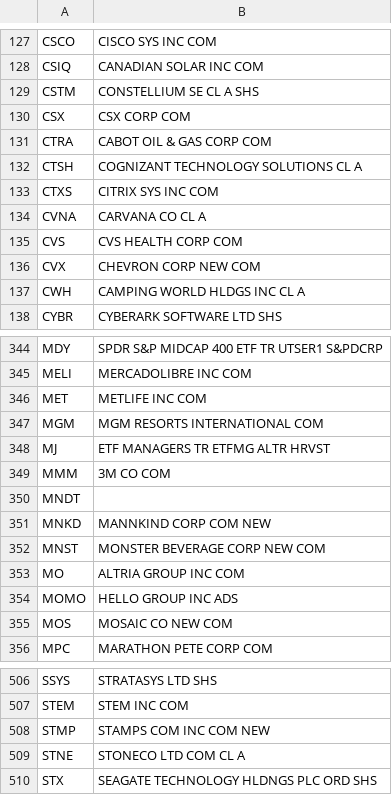
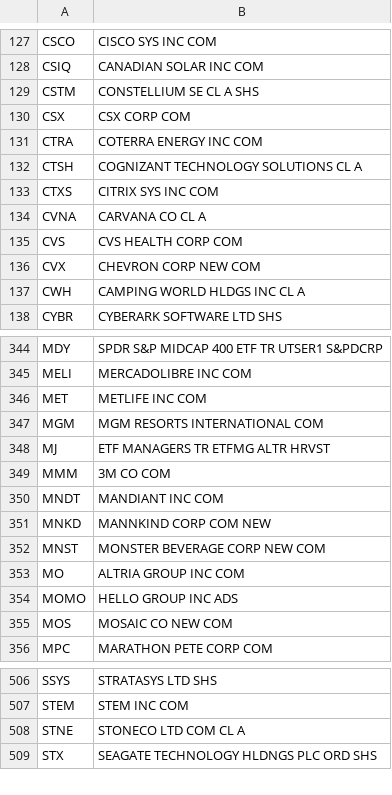
Before and after one commit to haoenhui/usa-optionable-stocks, a CSV file: weekly-options-00000.csv, drawn as a sheet; only a part is shown, gaps mark what is left out.

```diff
--- a/weekly-options-00000.csv
+++ b/weekly-options-00000.csv
@@ -130,3 +130,3 @@ CSTM,CONSTELLIUM SE CL A SHS
 CSX,CSX CORP COM
-CTRA,CABOT OIL & GAS CORP COM
+CTRA,COTERRA ENERGY INC COM
 CTSH,COGNIZANT TECHNOLOGY SOLUTIONS CL A
@@ -349,3 +349,3 @@ MJ,ETF MANAGERS TR ETFMG ALTR HRVST
 MMM,3M CO COM
-MNDT,
+MNDT,MANDIANT INC COM
 MNKD,MANNKIND CORP COM NEW
@@ -507,3 +507,2 @@ SSYS,STRATASYS LTD SHS
 STEM,STEM INC COM
-STMP,STAMPS COM INC COM NEW
 STNE,STONECO LTD COM CL A
```
Also changed, not shown: options-00000.csv, options-02000.csv.
